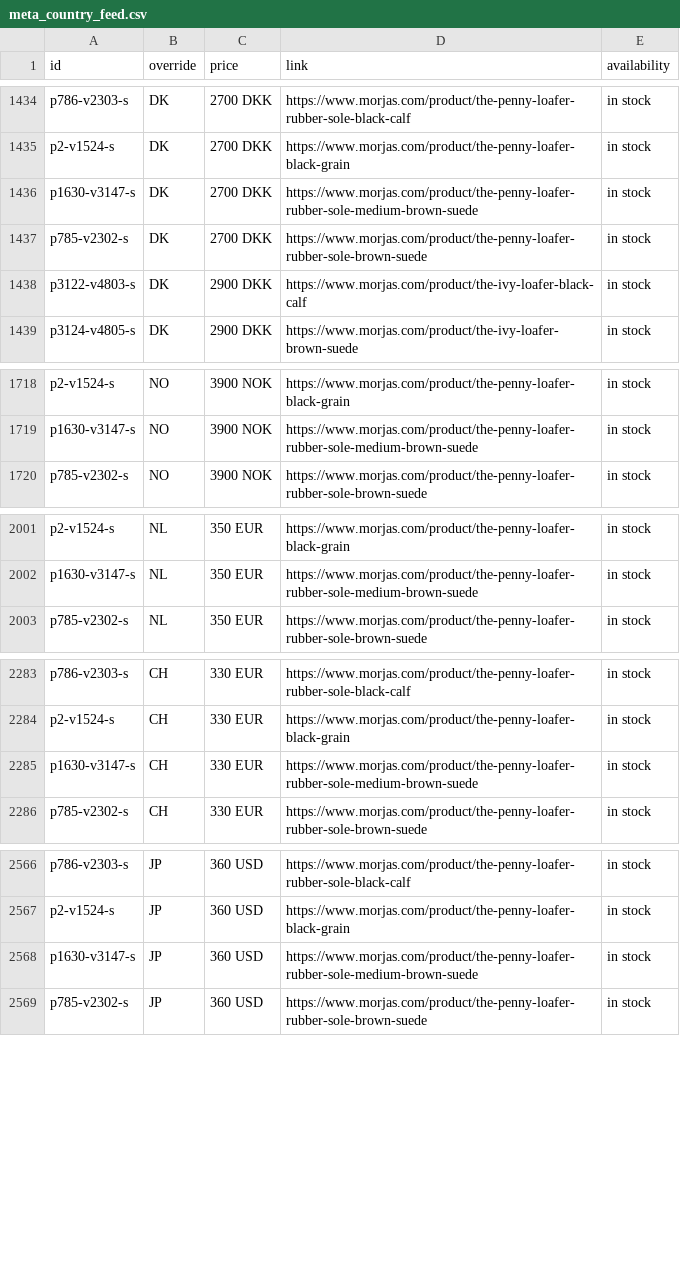
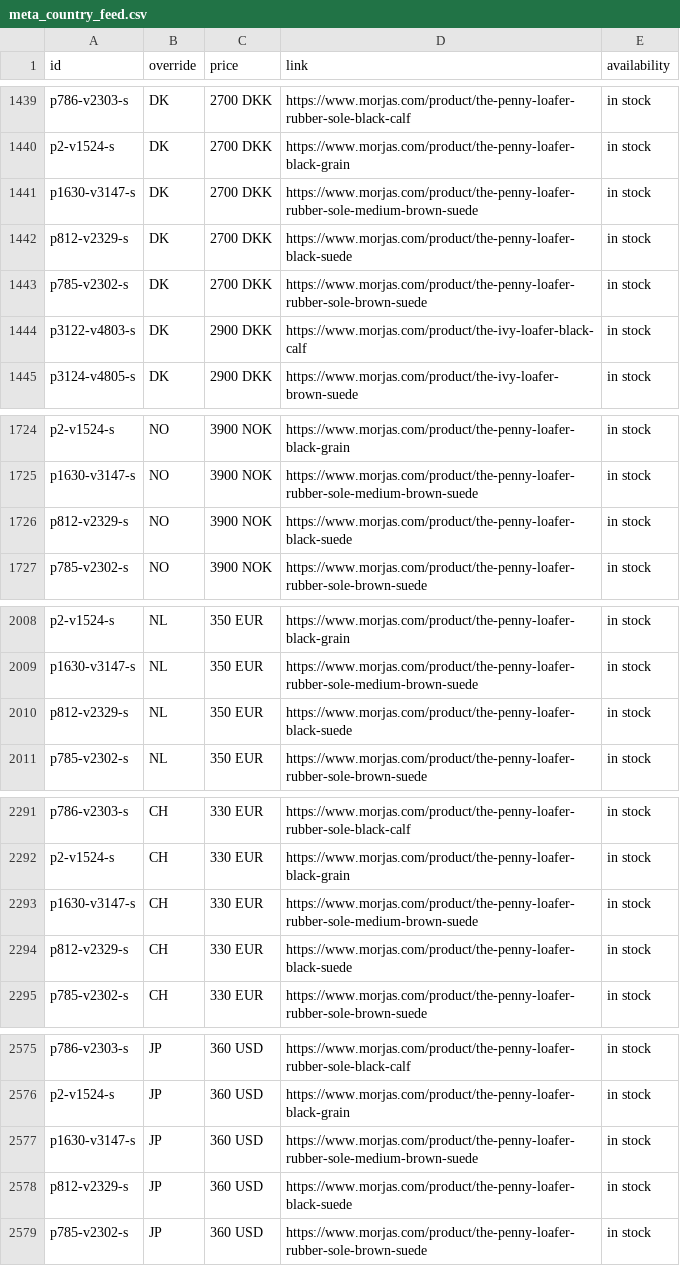
Before and after one commit to PJW134/meta-feeds, a CSV file: docs/meta_country_feed.csv, drawn as a sheet; only a part is shown, gaps mark what is left out; the diff covers the shown part only.

```diff
--- a/docs/meta_country_feed.csv
+++ b/docs/meta_country_feed.csv
@@ -1436,2 +1441,3 @@ p2-v1524-s,DK,2700 DKK,https://www.morjas.com/product/the-penny-loafer-black-gra
 p1630-v3147-s,DK,2700 DKK,https://www.morjas.com/product/the-penny-loafer-rubber-sole-medium-brown-suede,in stock
+p812-v2329-s,DK,2700 DKK,https://www.morjas.com/product/the-penny-loafer-black-suede,in stock
 p785-v2302-s,DK,2700 DKK,https://www.morjas.com/product/the-penny-loafer-rubber-sole-brown-suede,in stock
@@ -1719,2 +1725,3 @@ p2-v1524-s,NO,3900 NOK,https://www.morjas.com/product/the-penny-loafer-black-gra
 p1630-v3147-s,NO,3900 NOK,https://www.morjas.com/product/the-penny-loafer-rubber-sole-medium-brown-suede,in stock
+p812-v2329-s,NO,3900 NOK,https://www.morjas.com/product/the-penny-loafer-black-suede,in stock
 p785-v2302-s,NO,3900 NOK,https://www.morjas.com/product/the-penny-loafer-rubber-sole-brown-suede,in stock
@@ -2002,2 +2009,3 @@ p2-v1524-s,NL,350 EUR,https://www.morjas.com/product/the-penny-loafer-black-grai
 p1630-v3147-s,NL,350 EUR,https://www.morjas.com/product/the-penny-loafer-rubber-sole-medium-brown-suede,in stock
+p812-v2329-s,NL,350 EUR,https://www.morjas.com/product/the-penny-loafer-black-suede,in stock
 p785-v2302-s,NL,350 EUR,https://www.morjas.com/product/the-penny-loafer-rubber-sole-brown-suede,in stock
@@ -2285,2 +2293,3 @@ p2-v1524-s,CH,330 EUR,https://www.morjas.com/product/the-penny-loafer-black-grai
 p1630-v3147-s,CH,330 EUR,https://www.morjas.com/product/the-penny-loafer-rubber-sole-medium-brown-suede,in stock
+p812-v2329-s,CH,330 EUR,https://www.morjas.com/product/the-penny-loafer-black-suede,in stock
 p785-v2302-s,CH,330 EUR,https://www.morjas.com/product/the-penny-loafer-rubber-sole-brown-suede,in stock
@@ -2568,2 +2577,3 @@ p2-v1524-s,JP,360 USD,https://www.morjas.com/product/the-penny-loafer-black-grai
 p1630-v3147-s,JP,360 USD,https://www.morjas.com/product/the-penny-loafer-rubber-sole-medium-brown-suede,in stock
+p812-v2329-s,JP,360 USD,https://www.morjas.com/product/the-penny-loafer-black-suede,in stock
 p785-v2302-s,JP,360 USD,https://www.morjas.com/product/the-penny-loafer-rubber-sole-brown-suede,in stock
```
Also changed, not shown: 6 added rows elsewhere in this file, docs/meta_language_de_XX.csv, docs/meta_language_fr_XX.csv, 3 other files.
